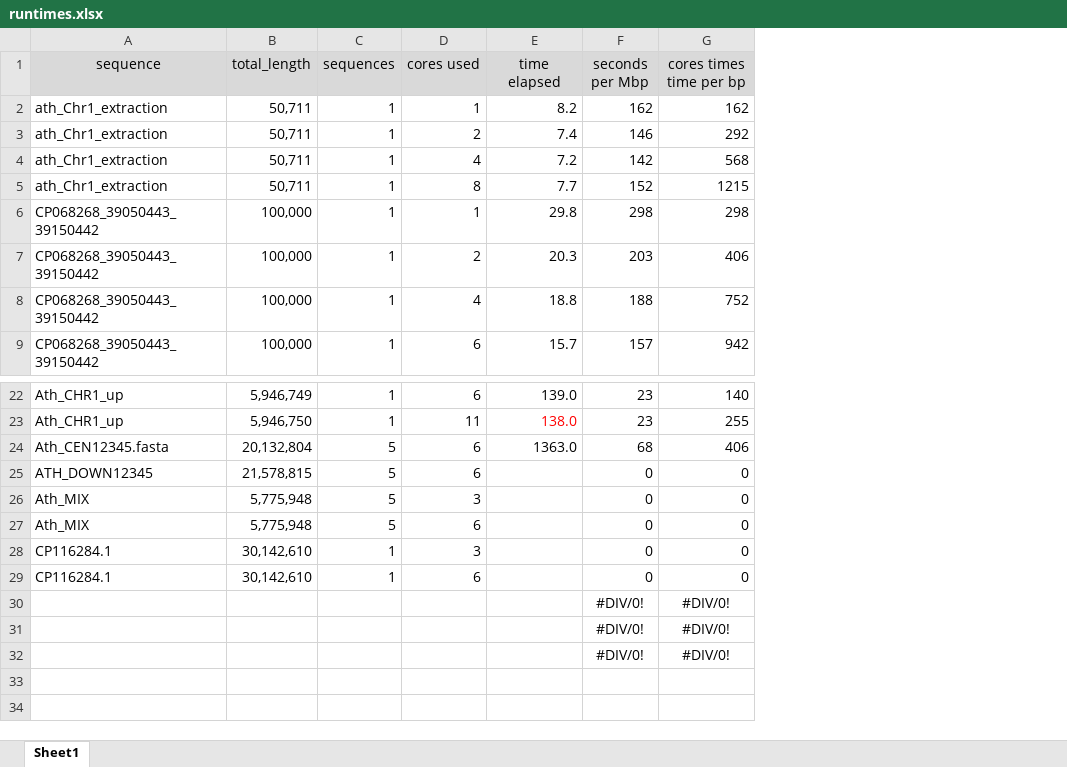
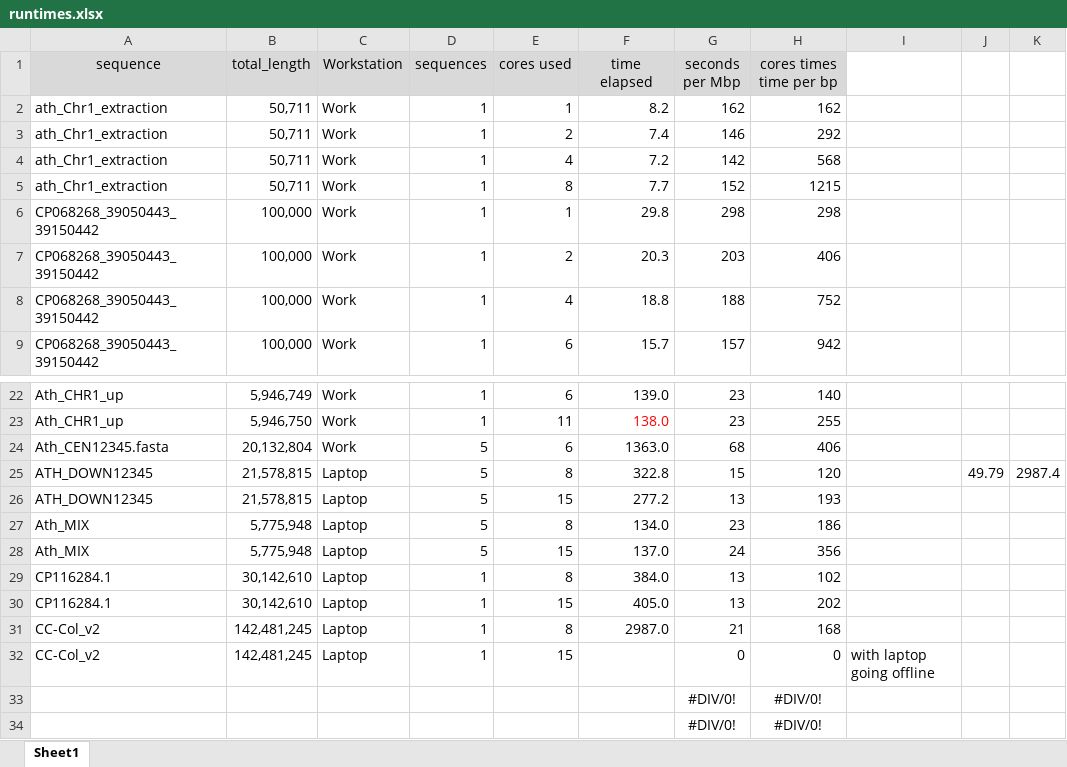
Before and after one commit to vlothec/TRASH_2, an Excel workbook: temp/runtimes.xlsx, sheet Sheet1, drawn as a sheet; only a part is shown, gaps mark what is left out; values as stored, in another font and other column widths than the file's, no borders; removed rows and columns are numbered as before the commit, all else as after; the diff names each change by its address in the sheet, - before the commit and + after, or states it on an @@ line.

```diff
--- a/temp/runtimes.xlsx (sheet Sheet1)
+++ b/temp/runtimes.xlsx (sheet Sheet1)
+column C (Workstation), rows 2-9: all Work; rows 22-25: Work | Work | Work | Laptop; rows 27-30: all Laptop
+column I, empty
+column J, row 25: 49.79
+column K, row 25: 2987.4
-E25 (cores used): 6
+E25 (cores used): 8
-F25 (time elapsed): (empty)
+F25 (time elapsed): 322.8
-G25 (seconds per Mbp): 0
+G25 (seconds per Mbp): 15
-H25 (cores times time per bp): 0
+H25 (cores times time per bp): 120
+row 26: ATH_DOWN12345 | 21,578,815 | Laptop | 5 | 15 | 277.2 | 13 | 193
-E27 (cores used): 3
+E27 (cores used): 8
-F27 (time elapsed): (empty)
+F27 (time elapsed): 134.0
-G27 (seconds per Mbp): 0
+G27 (seconds per Mbp): 23
-H27 (cores times time per bp): 0
+H27 (cores times time per bp): 186
-E28 (cores used): 6
+E28 (cores used): 15
-F28 (time elapsed): (empty)
+F28 (time elapsed): 137.0
-G28 (seconds per Mbp): 0
+G28 (seconds per Mbp): 24
-H28 (cores times time per bp): 0
+H28 (cores times time per bp): 356
-E29 (cores used): 3
+E29 (cores used): 8
-F29 (time elapsed): (empty)
+F29 (time elapsed): 384.0
-G29:G30 (seconds per Mbp): 0
+G29:G30 (seconds per Mbp): 13
-H29 (cores times time per bp): 0
+H29 (cores times time per bp): 102
-E30 (cores used): 6
+E30 (cores used): 15
-F30 (time elapsed): (empty)
+F30 (time elapsed): 405.0
-H30 (cores times time per bp): 0
+H30 (cores times time per bp): 202
+row 31: CC-Col_v2 | 142,481,245 | Laptop | 1 | 8 | 2987.0 | 21 | 168
+row 32: CC-Col_v2 | 142,481,245 | Laptop | 1 | 15 |  | 0 | 0 | with laptop going offline
-row 32:  |  |  |  |  | #DIV/0! | #DIV/0!
```
Also changed, not shown: formulas that keep their value, 13 other files.
